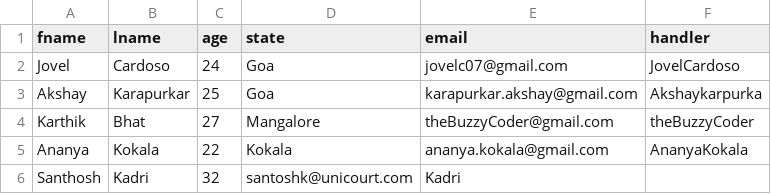
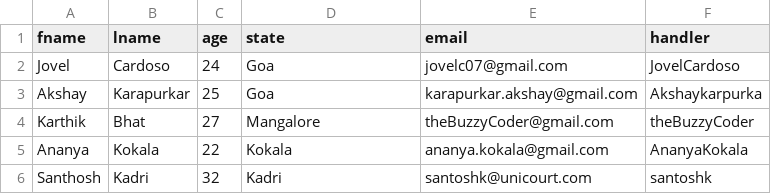
Before and after one commit to amithapa/techmang3-api, a CSV file: src/dataset.csv, drawn as a sheet.

Commit message:
Update dataset.csv

```diff
--- a/src/dataset.csv
+++ b/src/dataset.csv
@@ -5,2 +5,2 @@ Karthik,Bhat,27,Mangalore,theBuzzyCoder@gmail.com,theBuzzyCoder
 Ananya,Kokala,22,Kokala,ananya.kokala@gmail.com,AnanyaKokala,
-Santhosh,Kadri,32,santoshk@unicourt.com,Kadri
+Santhosh,Kadri,32,Kadri,santoshk@unicourt.com,santoshk
```
